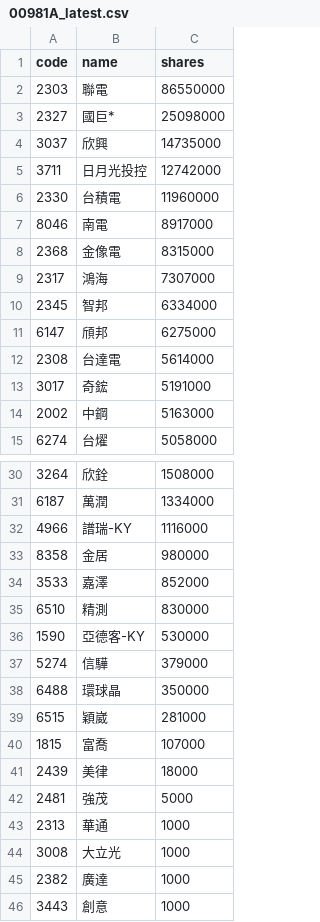
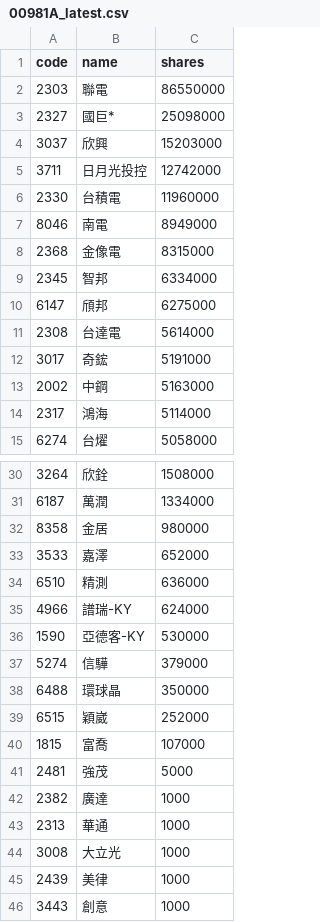
Before and after one commit to 4ru1013/united-etf-00981a-portfolio, a CSV file: data/out/holdings/00981A_latest.csv, drawn as a sheet; only a part is shown, gaps mark what is left out; the diff covers the shown part only.

```diff
--- a/data/out/holdings/00981A_latest.csv
+++ b/data/out/holdings/00981A_latest.csv
@@ -3,8 +3,7 @@
 2327,國巨*,25098000
-3037,欣興,14735000
+3037,欣興,15203000
 3711,日月光投控,12742000
 2330,台積電,11960000
-8046,南電,8917000
+8046,南電,8949000
 2368,金像電,8315000
-2317,鴻海,7307000
 2345,智邦,6334000
@@ -14,2 +13,3 @@
 2002,中鋼,5163000
+2317,鴻海,5114000
 6274,台燿,5058000
@@ -31,6 +31,6 @@
 6187,萬潤,1334000
-4966,譜瑞-KY,1116000
 8358,金居,980000
-3533,嘉澤,852000
-6510,精測,830000
+3533,嘉澤,652000
+6510,精測,636000
+4966,譜瑞-KY,624000
 1590,亞德客-KY,530000
@@ -38,9 +38,9 @@
 6488,環球晶,350000
-6515,穎崴,281000
+6515,穎崴,252000
 1815,富喬,107000
-2439,美律,18000
 2481,強茂,5000
+2382,廣達,1000
 2313,華通,1000
 3008,大立光,1000
-2382,廣達,1000
+2439,美律,1000
 3443,創意,1000
```
Also changed, not shown: 1 edited cell elsewhere in this file, 4 other files.
